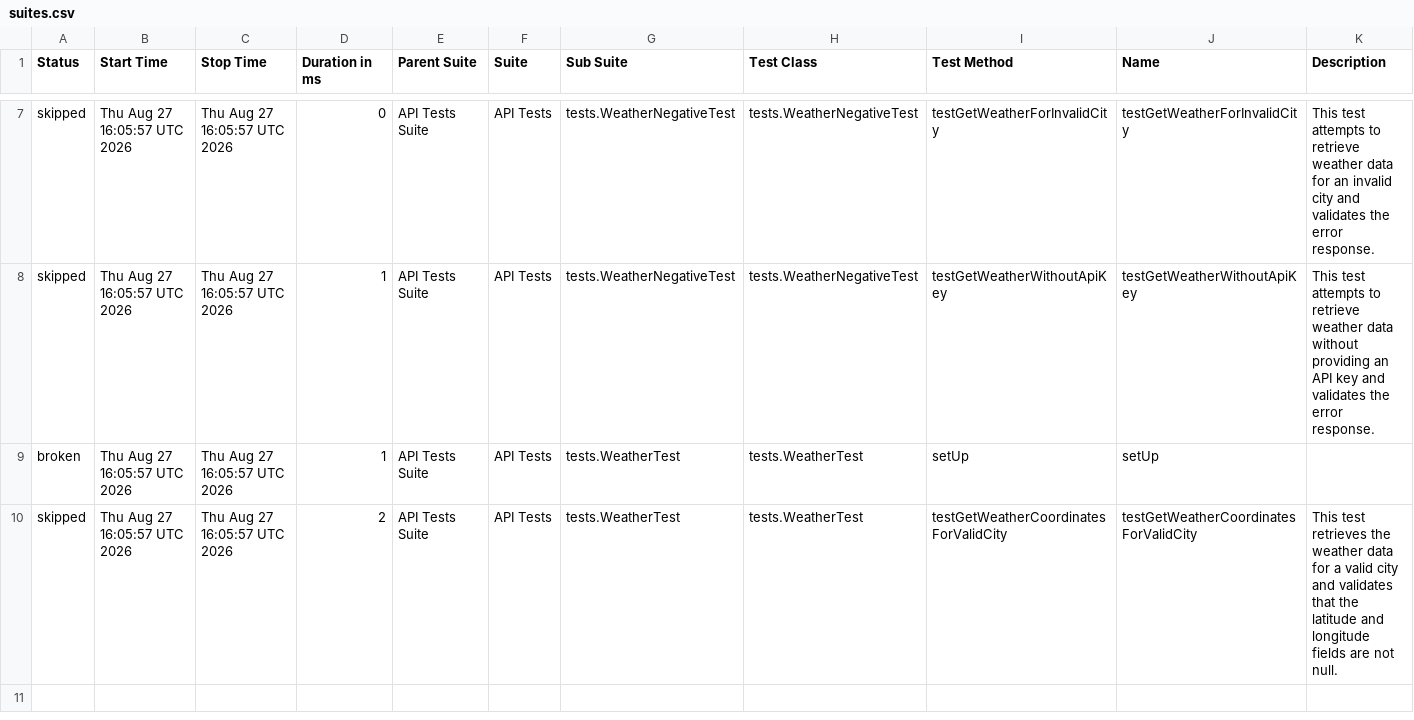
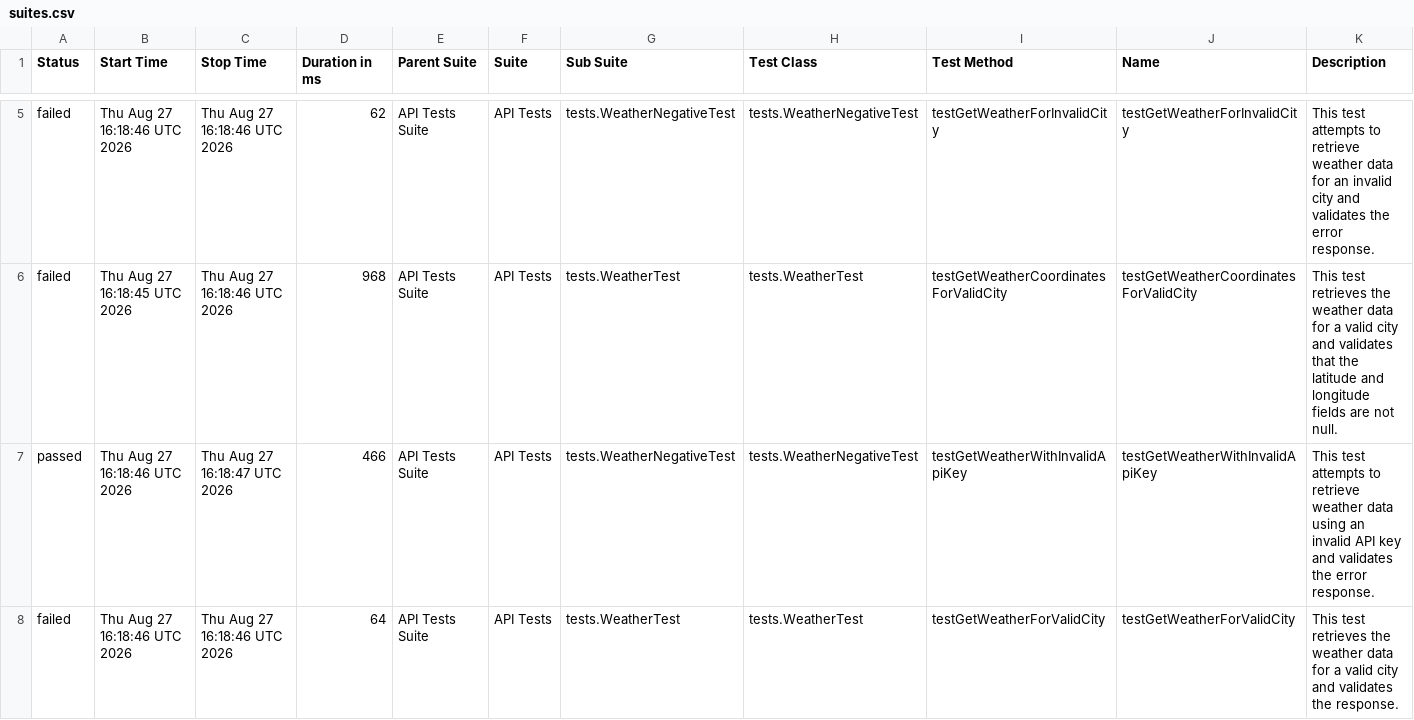
Before and after one commit to Victoria198611/copilot-practice-api, a CSV file: data/suites.csv, drawn as a sheet; only a part is shown, gaps mark what is left out; the diff covers the shown part only.

```diff
--- a/data/suites.csv
+++ b/data/suites.csv
@@ -7,4 +5,4 @@
-"skipped","Thu Aug 27 16:05:57 UTC 2026","Thu Aug 27 16:05:57 UTC 2026","0","API Tests Suite","API Tests","tests.WeatherNegativeTest","tests.WeatherNegativeTest","testGetWeatherForInvalidCity","testGetWeatherForInvalidCity","This test attempts to retrieve weather data for an invalid city and validates the error response."
-"skipped","Thu Aug 27 16:05:57 UTC 2026","Thu Aug 27 16:05:57 UTC 2026","1","API Tests Suite","API Tests","tests.WeatherNegativeTest","tests.WeatherNegativeTest","testGetWeatherWithoutApiKey","testGetWeatherWithoutApiKey","This test attempts to retrieve weather data without providing an API key and validates the error response."
-"broken","Thu Aug 27 16:05:57 UTC 2026","Thu Aug 27 16:05:57 UTC 2026","1","API Tests Suite","API Tests","tests.WeatherTest","tests.WeatherTest","setUp","setUp",""
-"skipped","Thu Aug 27 16:05:57 UTC 2026","Thu Aug 27 16:05:57 UTC 2026","2","API Tests Suite","API Tests","tests.WeatherTest","tests.WeatherTest","testGetWeatherCoordinatesForValidCity","testGetWeatherCoordinatesForValidCity","This test retrieves the weather data for a valid city and validates that the latitude and longitude fields are not null."
+"failed","Thu Aug 27 16:18:46 UTC 2026","Thu Aug 27 16:18:46 UTC 2026","62","API Tests Suite","API Tests","tests.WeatherNegativeTest","tests.WeatherNegativeTest","testGetWeatherForInvalidCity","testGetWeatherForInvalidCity","This test attempts to retrieve weather data for an invalid city and validates the error response."
+"failed","Thu Aug 27 16:18:45 UTC 2026","Thu Aug 27 16:18:46 UTC 2026","968","API Tests Suite","API Tests","tests.WeatherTest","tests.WeatherTest","testGetWeatherCoordinatesForValidCity","testGetWeatherCoordinatesForValidCity","This test retrieves the weather data for a valid city and validates that the latitude and longitude fields are not null."
+"passed","Thu Aug 27 16:18:46 UTC 2026","Thu Aug 27 16:18:47 UTC 2026","466","API Tests Suite","API Tests","tests.WeatherNegativeTest","tests.WeatherNegativeTest","testGetWeatherWithInvalidApiKey","testGetWeatherWithInvalidApiKey","This test attempts to retrieve weather data using an invalid API key and validates the error response."
+"failed","Thu Aug 27 16:18:46 UTC 2026","Thu Aug 27 16:18:46 UTC 2026","64","API Tests Suite","API Tests","tests.WeatherTest","tests.WeatherTest","testGetWeatherForValidCity","testGetWeatherForValidCity","This test retrieves the weather data for a valid city and validates the response."
```
Also changed, not shown: 2 removed rows and 20 edited cells elsewhere in this file, data/behaviors.csv, 42 other files.
